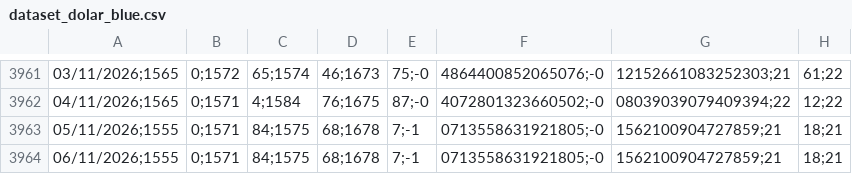
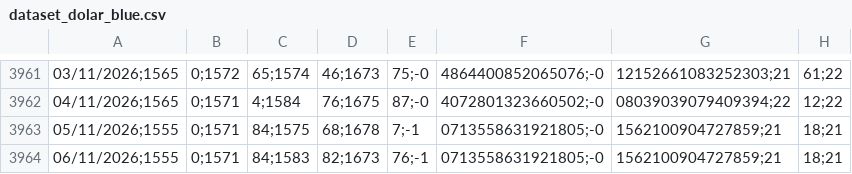
Before and after one commit to deysicamacho/Proyecto-final-IFTS24, a CSV file: data/dataset_dolar_blue.csv, drawn as a sheet; only a part is shown, gaps mark what is left out; the diff names each change by its address in the sheet, - before the commit and + after, or states it on an @@ line.

```diff
--- a/data/dataset_dolar_blue.csv
+++ b/data/dataset_dolar_blue.csv
-C3964: 84;1575
+C3964: 84;1583
-D3964: 68;1678
+D3964: 82;1673
-E3964: 7;-1
+E3964: 76;-1
```
Also changed, not shown: data/modelo_h1/metricas_backtest.csv, data/modelo_h1/predicciones_diarias.csv, 6 other files.
